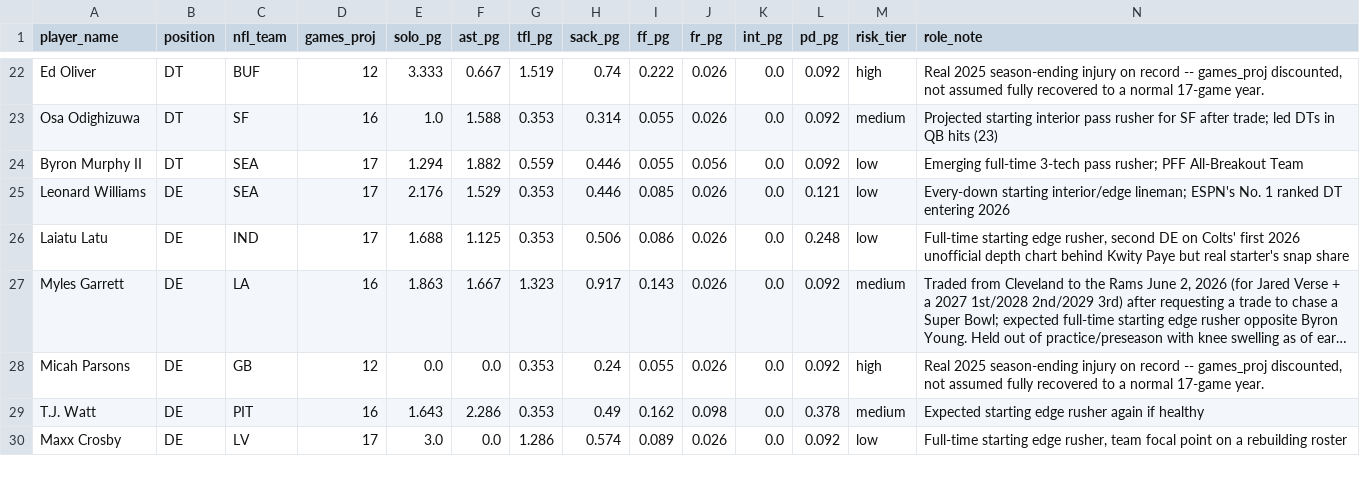
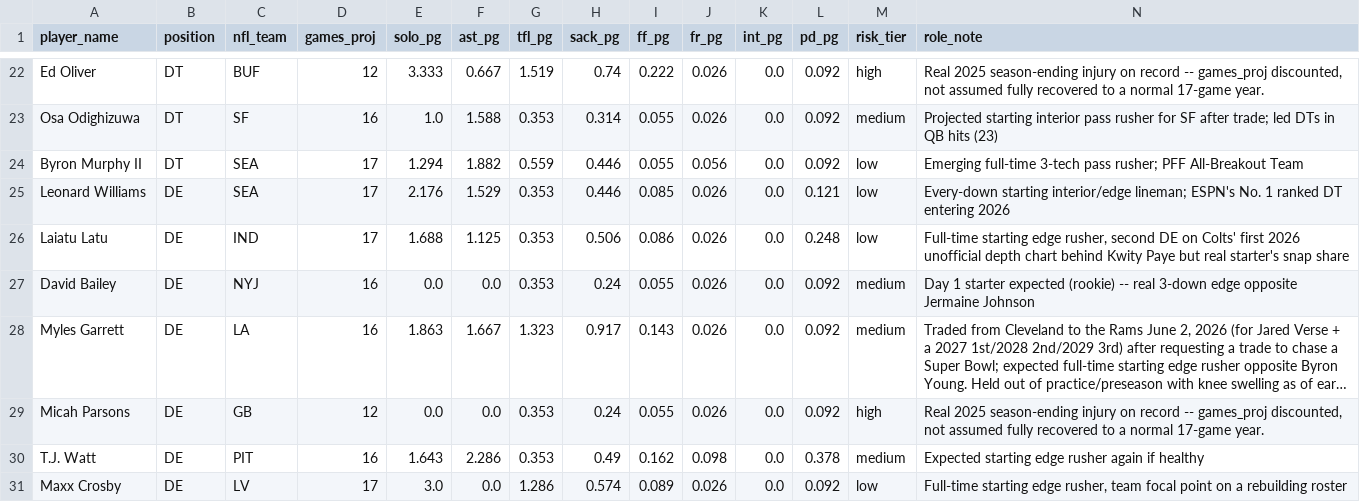
Before and after one commit to jsimone123189-cmd/Fantasy-football-auction, a CSV file: data/rivals/inputs_idp_2026.csv, drawn as a sheet; only a part is shown, gaps mark what is left out; long unchanged cells end in …; the diff names each change by its address in the sheet, - before the commit and + after, or states it on an @@ line.

```diff
--- a/data/rivals/inputs_idp_2026.csv
+++ b/data/rivals/inputs_idp_2026.csv
+row 27: David Bailey | DE | NYJ | 16 | 0.0 | 0.0 | 0.353 | 0.24 | 0.055 | 0.026 | 0.0 | 0.092 | medium | Day 1 starter expected (rookie) -- real 3-down edge opposite Jermaine Johnson
```
Also changed, not shown: data/research/idp_dl_2026.csv, data/rivals/2026.csv.
